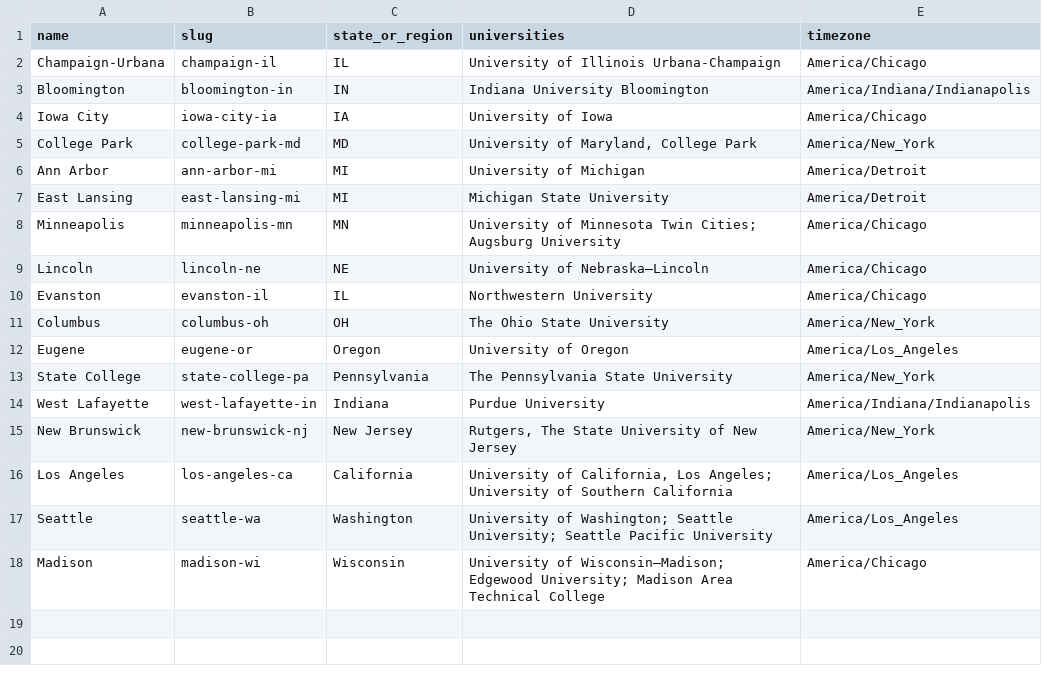
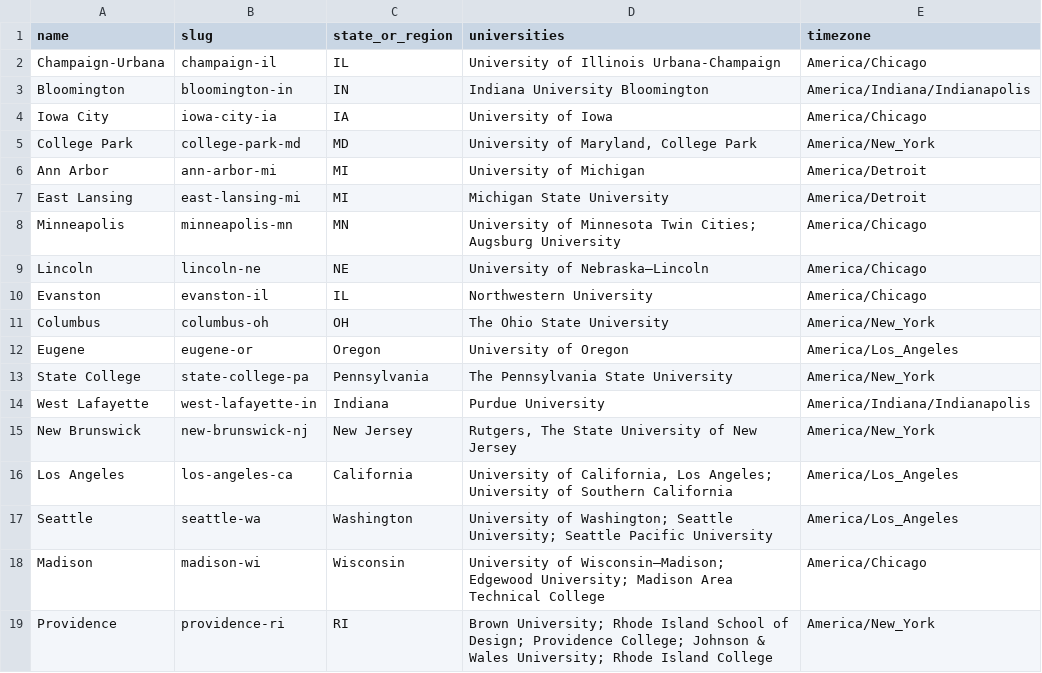
Before and after one commit to reeahna/web_scraping_event_application, a CSV file: backend/data/college_towns/cities.csv, drawn as a sheet; the diff names each change by its address in the sheet, - before the commit and + after, or states it on an @@ line.

```diff
--- a/backend/data/college_towns/cities.csv
+++ b/backend/data/college_towns/cities.csv
+row 19: Providence | providence-ri | RI | Brown University; Rhode Island School of Design; Providence College; Johnson & Wales University; Rhode Island College | America/New_York
```
Also changed, not shown: 1 other file.
